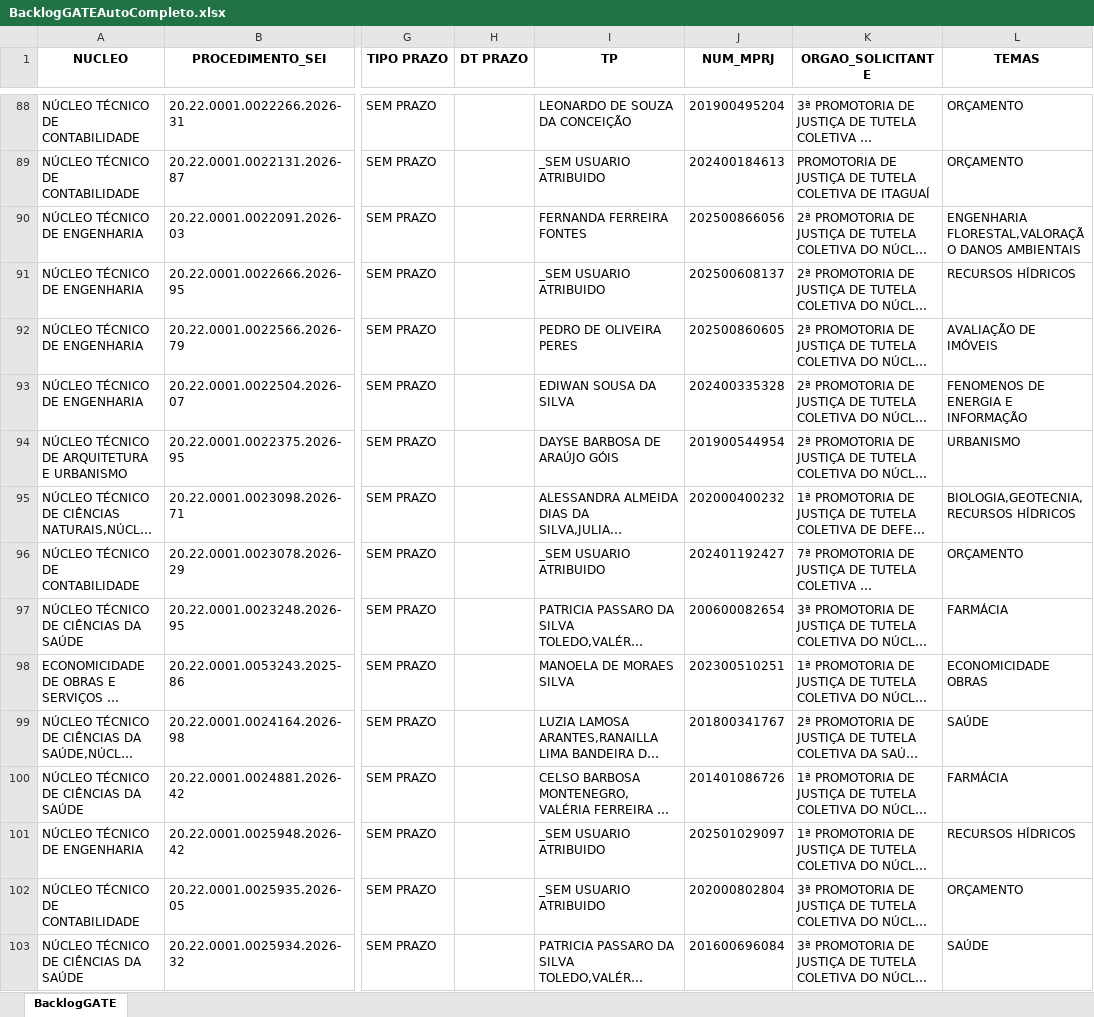
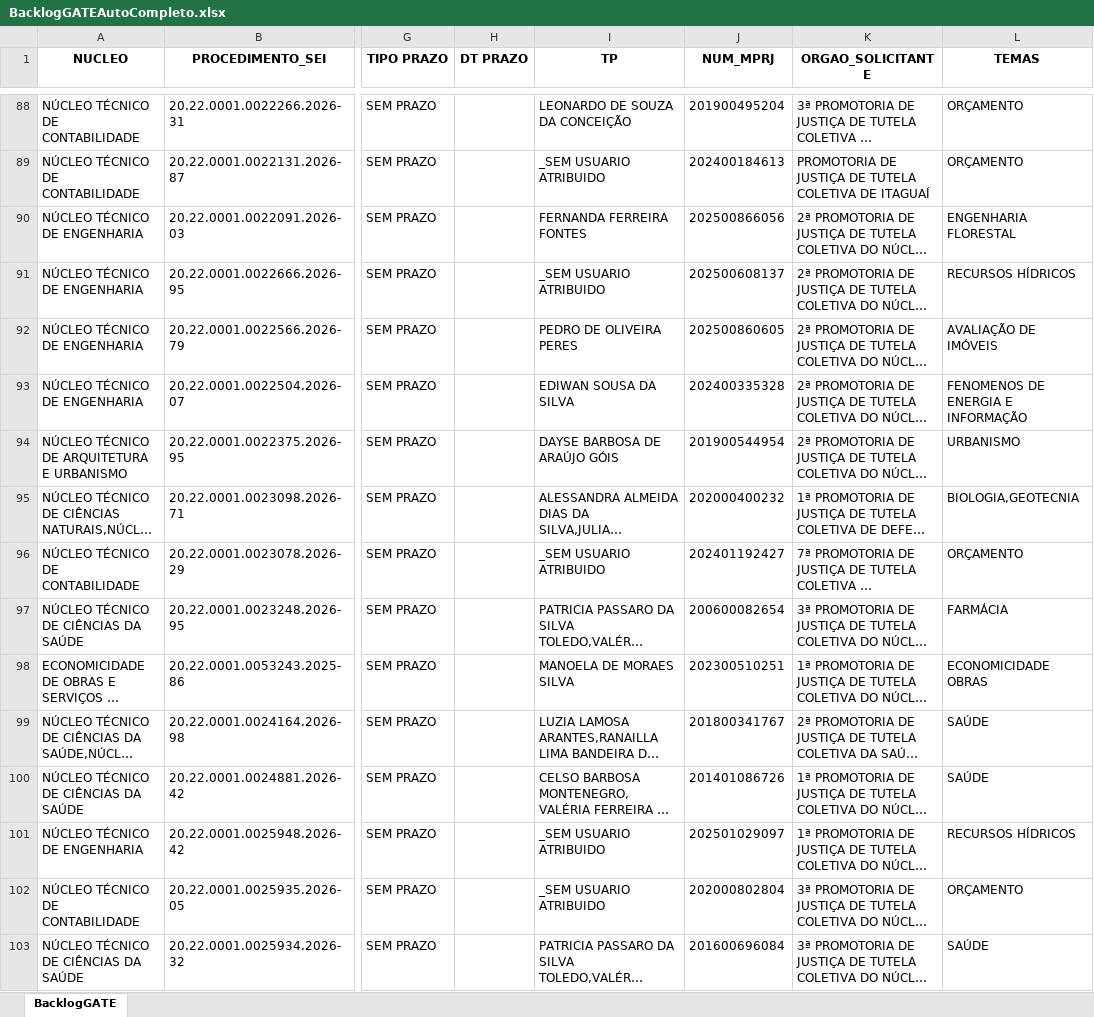
Before and after one commit to cdadosgate/backlog-GATE, an Excel workbook: BacklogGATEAutoCompleto.xlsx, sheet BacklogGATE, drawn as a sheet; only a part is shown, gaps mark what is left out; long unchanged cells end in …; values as stored, in another font and other column widths than the file's, no borders; the diff covers the shown part only; the diff names each change by its address in the sheet, - before the commit and + after, or states it on an @@ line.

Commit message:
Add backlog, prod, and saida_sem_it - 2026-11-18 14:30:04

```diff
--- a/BacklogGATEAutoCompleto.xlsx (sheet BacklogGATE)
+++ b/BacklogGATEAutoCompleto.xlsx (sheet BacklogGATE)
-L90 (TEMAS): ENGENHARIA FLORESTAL,VALORAÇÃO DANOS AMBIENTAIS
+L90 (TEMAS): ENGENHARIA FLORESTAL
-L95 (TEMAS): BIOLOGIA,GEOTECNIA,RECURSOS HÍDRICOS
+L95 (TEMAS): BIOLOGIA,GEOTECNIA
-L100 (TEMAS): FARMÁCIA
+L100 (TEMAS): SAÚDE
```
Also changed, not shown: 6 added rows, 1 removed row and 57 edited cells elsewhere in this sheet, SaidaSemITGATEAutoCompleto.xlsx, 1 other file.
